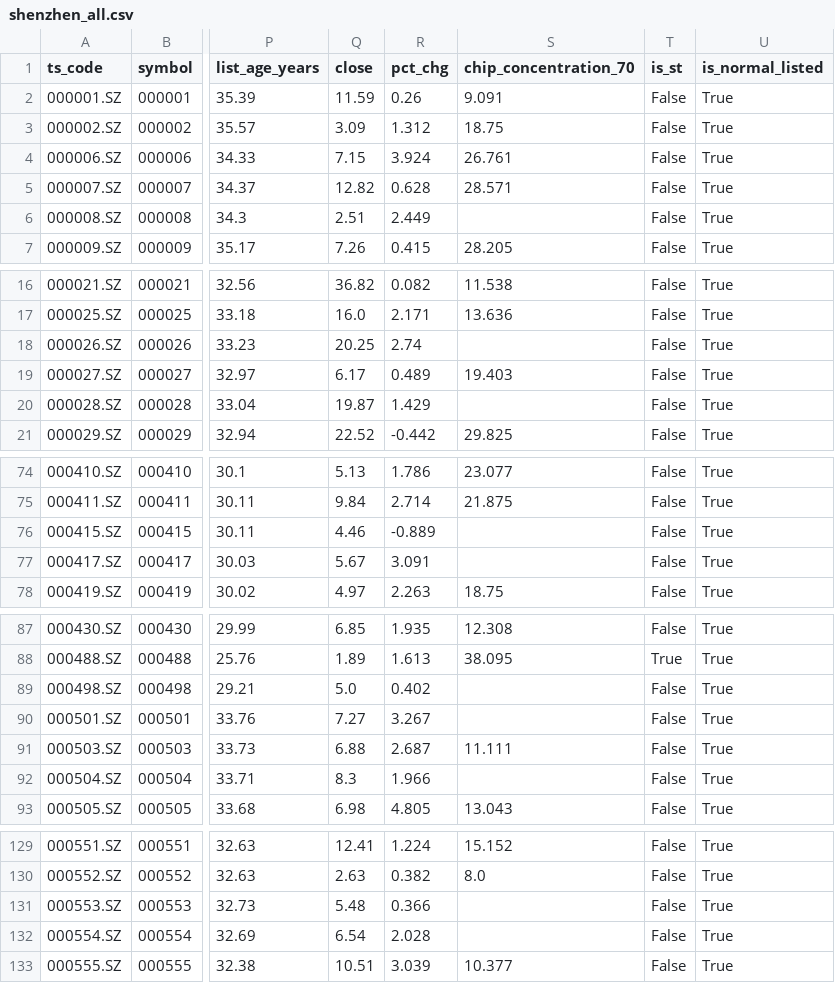
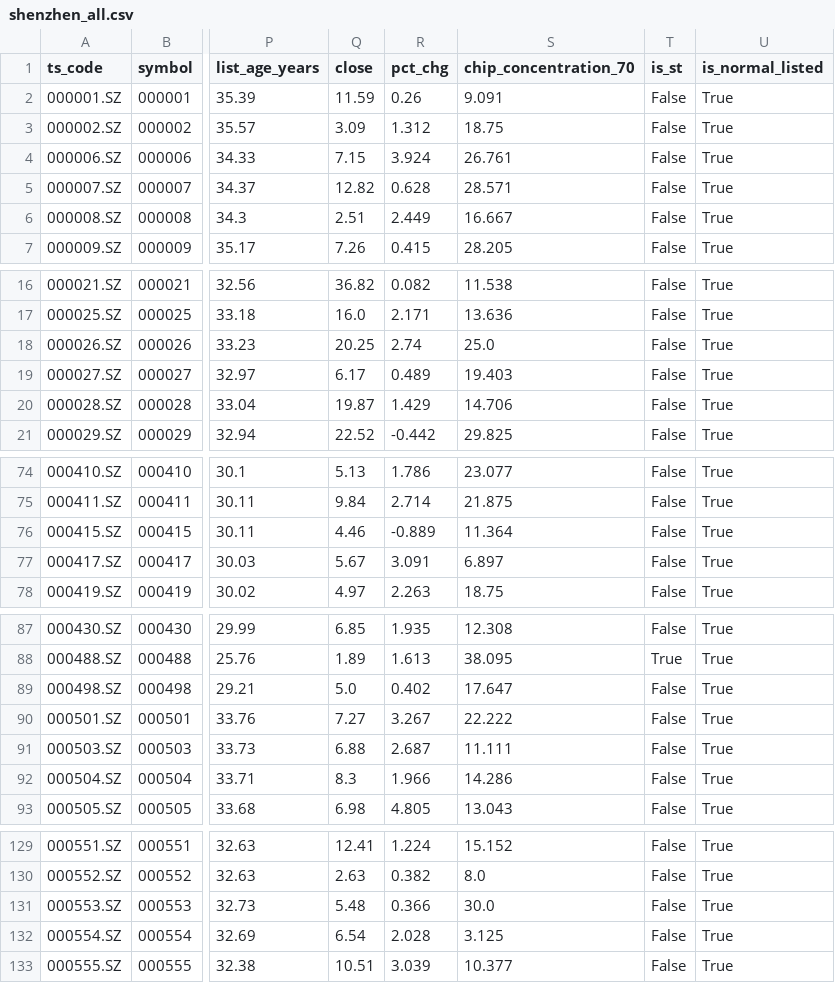
Before and after one commit to csaizbc/Select-Stock, a CSV file: output/pools/shenzhen_all.csv, drawn as a sheet; only a part is shown, gaps mark what is left out; the diff covers the shown part only; the diff names each change by its address in the sheet, - before the commit and + after, or states it on an @@ line.

```diff
--- a/output/pools/shenzhen_all.csv
+++ b/output/pools/shenzhen_all.csv
-S6 (chip_concentration_70): (empty)
+S6 (chip_concentration_70): 16.667
-S18 (chip_concentration_70): (empty)
+S18 (chip_concentration_70): 25.0
-S20 (chip_concentration_70): (empty)
+S20 (chip_concentration_70): 14.706
-S76 (chip_concentration_70): (empty)
+S76 (chip_concentration_70): 11.364
-S77 (chip_concentration_70): (empty)
+S77 (chip_concentration_70): 6.897
-S89 (chip_concentration_70): (empty)
+S89 (chip_concentration_70): 17.647
-S90 (chip_concentration_70): (empty)
+S90 (chip_concentration_70): 22.222
-S92 (chip_concentration_70): (empty)
+S92 (chip_concentration_70): 14.286
-S131 (chip_concentration_70): (empty)
+S131 (chip_concentration_70): 30.0
-S132 (chip_concentration_70): (empty)
+S132 (chip_concentration_70): 3.125
```
Also changed, not shown: 17 edited cells elsewhere in this file, output/all_stocks.csv, output/default_passed.csv, 40 other files.
